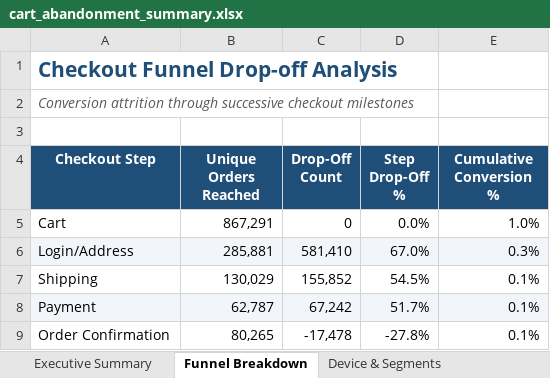
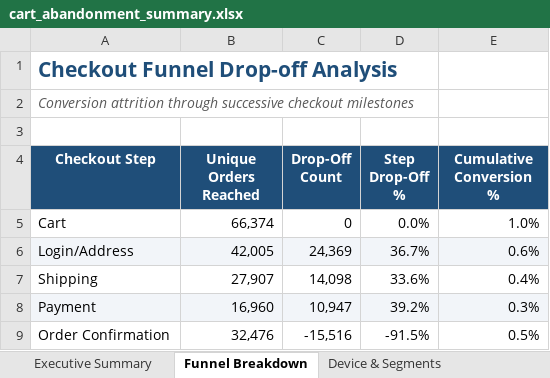
Before and after one commit to Shrey-chauhan/Cart-Abandonment-pattern-Analysis, an Excel workbook: excel/cart_abandonment_summary.xlsx, sheet Funnel Breakdown, drawn as a sheet; values as stored, in another font and other column widths than the file's, no borders; the diff names each change by its address in the sheet, - before the commit and + after, or states it on an @@ line.

Commit message:
Refactor: Downsample dataset to 2,00,000 rows with stratified sampling
- Added Step 13 in clean_data.py: stratified sampling by abandoned_flag
  to exactly 2,00,000 rows (preserves 79.61% abandonment rate)
- Trimmed kz.csv and kz_clean.csv from 2.6M to 2,00,000 rows (~760MB -> ~60MB)
- Regenerated all 7 EDA charts on the new dataset
- Rebuilt Excel summary workbook on the new dataset
- Removed unused files: Dashboard_Design_Guide.md, Cart_Abandonment_Executive_Report.md

```diff
--- a/excel/cart_abandonment_summary.xlsx (sheet Funnel Breakdown)
+++ b/excel/cart_abandonment_summary.xlsx (sheet Funnel Breakdown)
-B5 (Unique Orders Reached): 867,291
+B5 (Unique Orders Reached): 66,374
-B6 (Unique Orders Reached): 285,881
+B6 (Unique Orders Reached): 42,005
-C6 (Drop-Off Count): 581,410
+C6 (Drop-Off Count): 24,369
-D6 (Step Drop-Off %): 67.0%
+D6 (Step Drop-Off %): 36.7%
-E6 (Cumulative Conversion %): 0.3%
+E6 (Cumulative Conversion %): 0.6%
-B7 (Unique Orders Reached): 130,029
+B7 (Unique Orders Reached): 27,907
-C7 (Drop-Off Count): 155,852
+C7 (Drop-Off Count): 14,098
-D7 (Step Drop-Off %): 54.5%
+D7 (Step Drop-Off %): 33.6%
-E7 (Cumulative Conversion %): 0.1%
+E7 (Cumulative Conversion %): 0.4%
-B8 (Unique Orders Reached): 62,787
+B8 (Unique Orders Reached): 16,960
-C8 (Drop-Off Count): 67,242
+C8 (Drop-Off Count): 10,947
-D8 (Step Drop-Off %): 51.7%
+D8 (Step Drop-Off %): 39.2%
-E8 (Cumulative Conversion %): 0.1%
+E8 (Cumulative Conversion %): 0.3%
-B9 (Unique Orders Reached): 80,265
+B9 (Unique Orders Reached): 32,476
-C9 (Drop-Off Count): -17,478
+C9 (Drop-Off Count): -15,516
-D9 (Step Drop-Off %): -27.8%
+D9 (Step Drop-Off %): -91.5%
-E9 (Cumulative Conversion %): 0.1%
+E9 (Cumulative Conversion %): 0.5%
```
Also changed, not shown: sheet Category Breakdown, sheet Time & Day Patterns, sheet Device & Segments, sheet Executive Summary, 10 other files.
